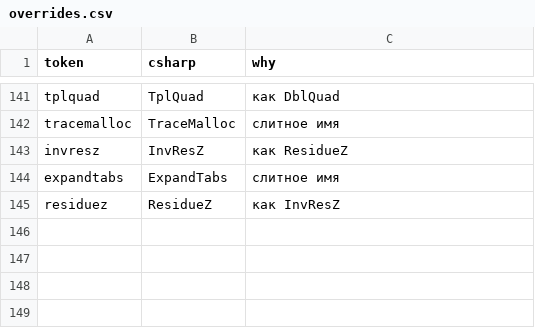
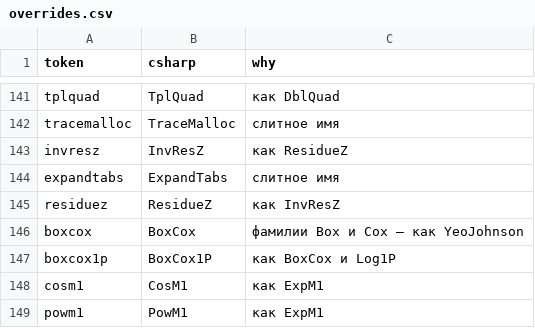
Before and after one commit to artemus-tech/dot_saxs, a CSV file: tools/names/overrides.csv, drawn as a sheet; only a part is shown, gaps mark what is left out; the diff names each change by its address in the sheet, - before the commit and + after, or states it on an @@ line.

```diff
--- a/tools/names/overrides.csv
+++ b/tools/names/overrides.csv
+row 146: boxcox | BoxCox | фамилии Box и Cox — как YeoJohnson
+row 147: boxcox1p | BoxCox1P | как BoxCox и Log1P
+row 148: cosm1 | CosM1 | как ExpM1
+row 149: powm1 | PowM1 | как ExpM1
```
Also changed, not shown: names.csv, 7 other files.
